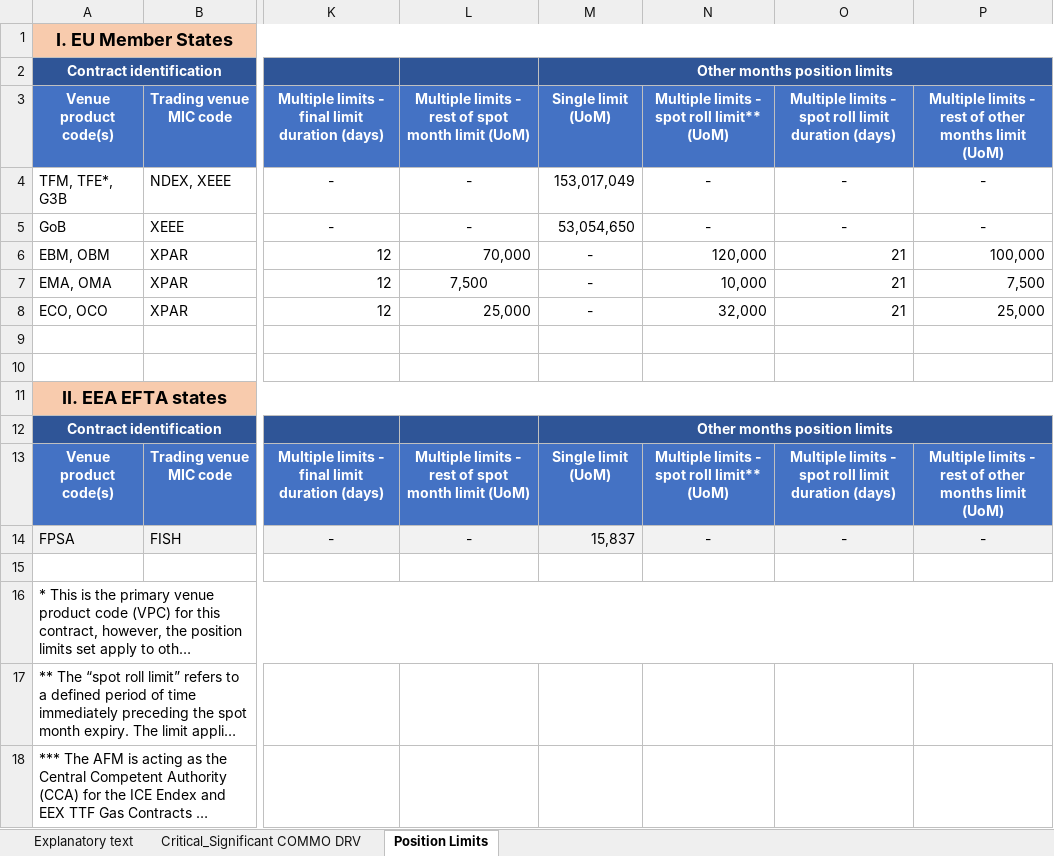
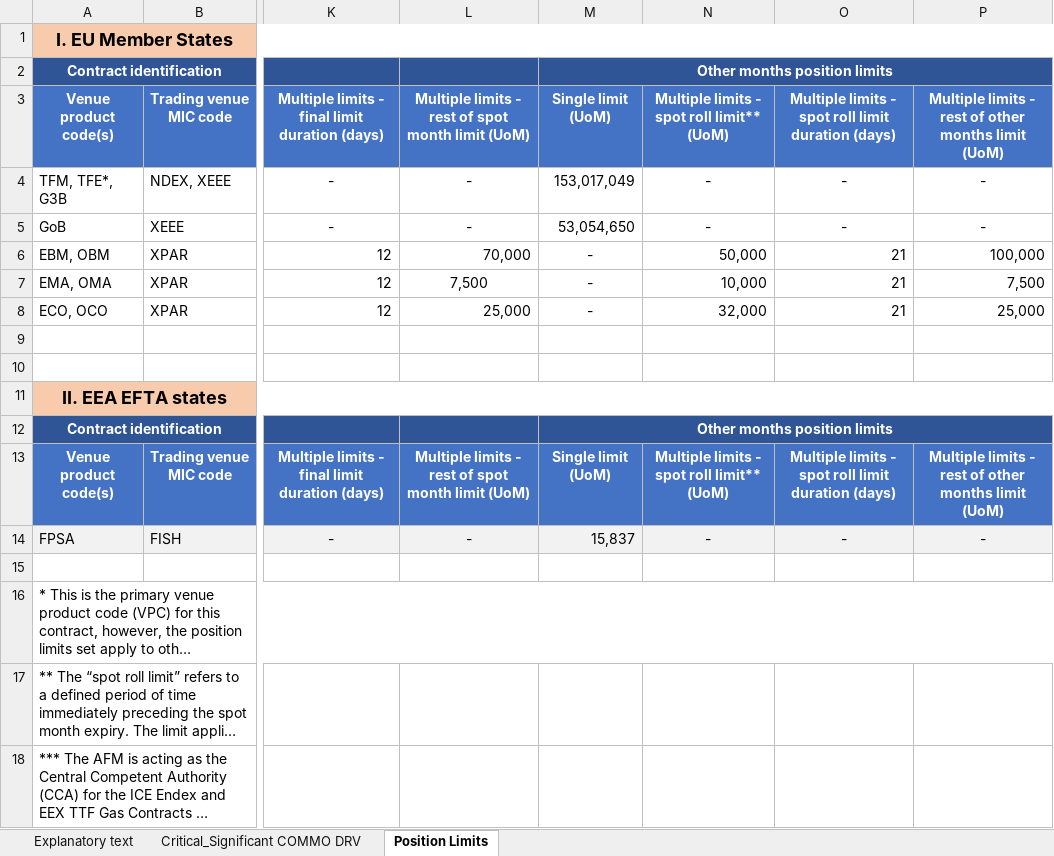
Before and after one commit to oraygungor/positionlimitcheck, an Excel workbook: positionlimit-previous.xlsx, sheet Position Limits, drawn as a sheet; only a part is shown, gaps mark what is left out; long unchanged cells end in …; values as stored, in another font and other column widths than the file's, no borders; the diff names each change by its address in the sheet, - before the commit and + after, or states it on an @@ line.

Commit message:
Add files via upload

```diff
--- a/positionlimit-previous.xlsx (sheet Position Limits)
+++ b/positionlimit-previous.xlsx (sheet Position Limits)
-N6: 120,000
+N6: 50,000
```
